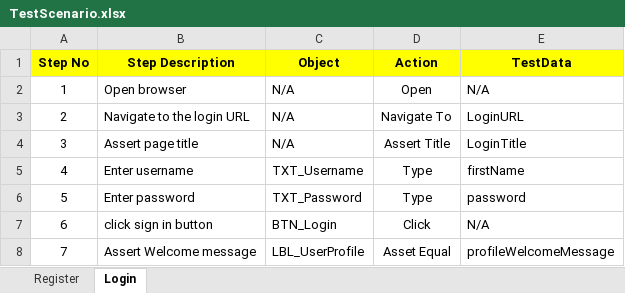
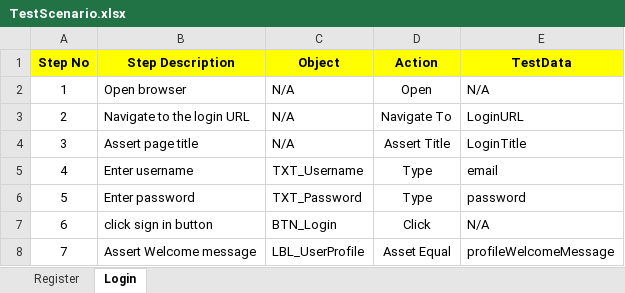
Before and after one commit to SaraAmin/PHPTravels_Automation, an Excel workbook: framework/src/main/java/com/framework/config/TestScenario.xlsx, sheet Login, drawn as a sheet; values as stored, in another font and other column widths than the file's, no borders; the diff names each change by its address in the sheet, - before the commit and + after, or states it on an @@ line.

Commit message:
change username field

```diff
--- a/framework/src/main/java/com/framework/config/TestScenario.xlsx (sheet Login)
+++ b/framework/src/main/java/com/framework/config/TestScenario.xlsx (sheet Login)
-E5 (TestData): firstName
+E5 (TestData): email
```
